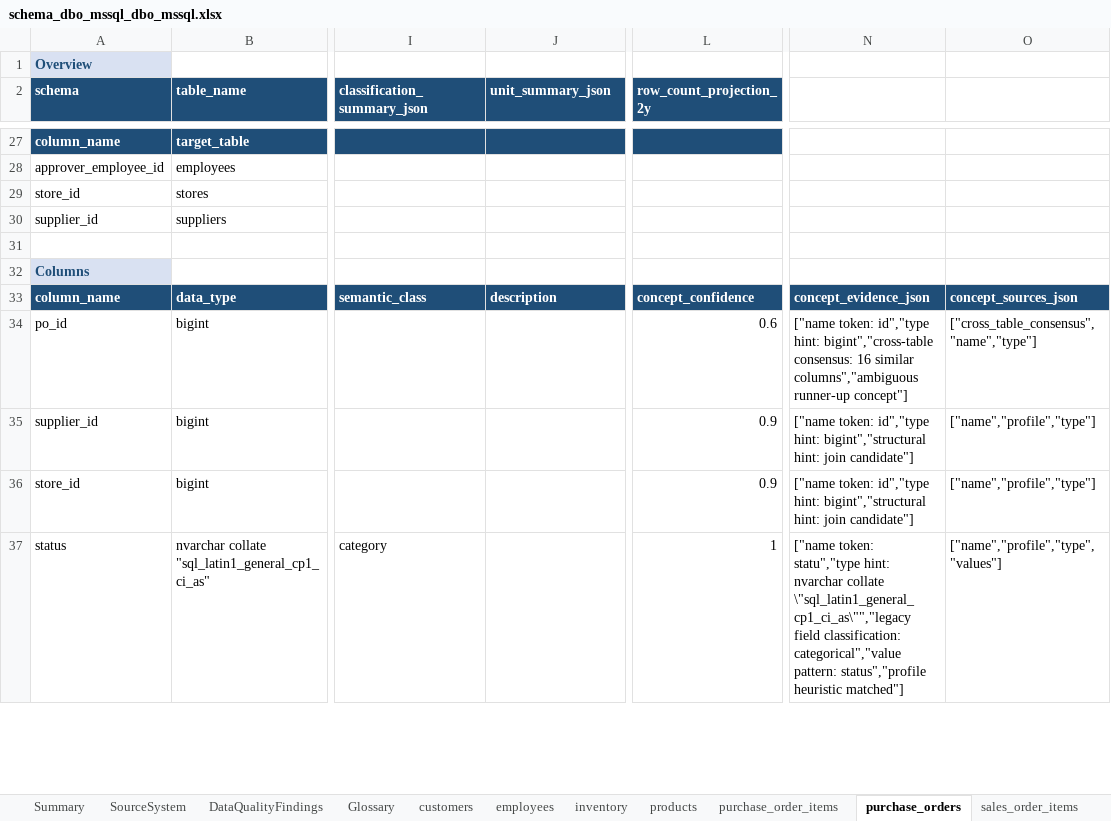
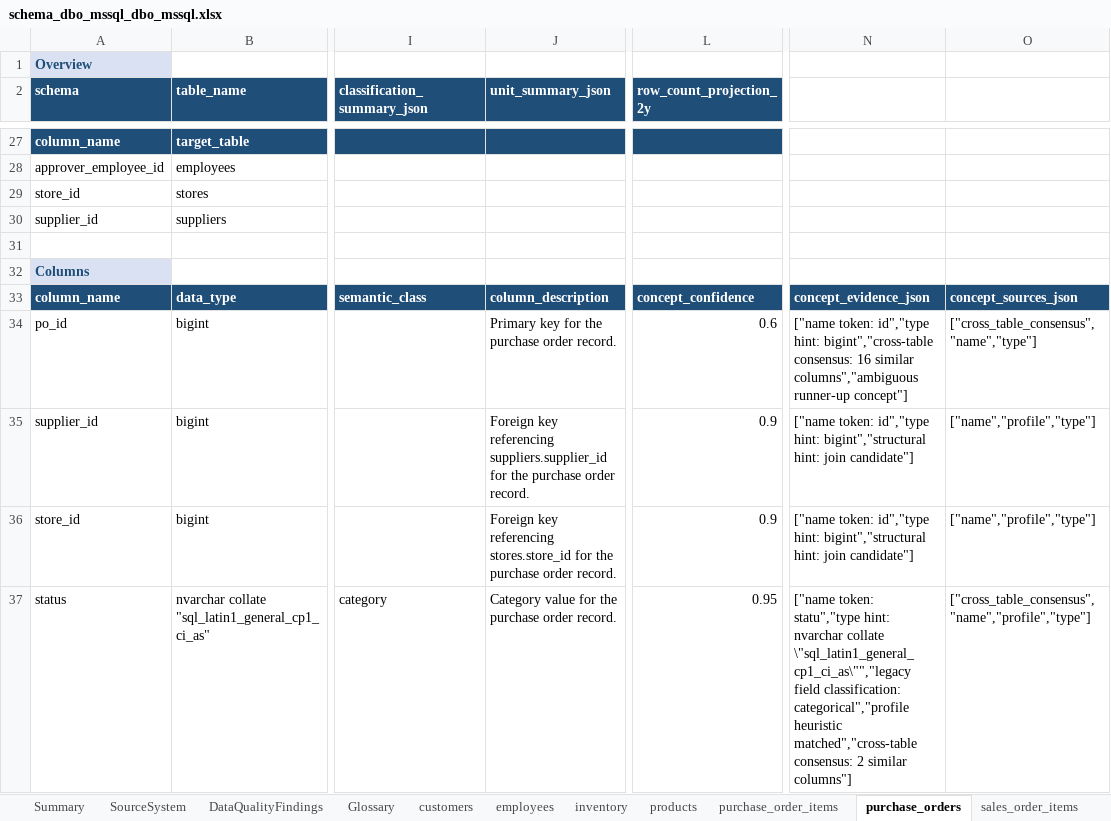
Before and after one commit to elixirrjob1/cursorskills, an Excel workbook: LATEST_SCHEMA/schema_dbo_mssql_dbo_mssql.xlsx, sheet purchase_orders, drawn as a sheet; only a part is shown, gaps mark what is left out; values as stored, in another font and other column widths than the file's, no borders; the diff covers the shown part only; the diff names each change by its address in the sheet, - before the commit and + after, or states it on an @@ line.

Commit message:
Description generation

```diff
--- a/LATEST_SCHEMA/schema_dbo_mssql_dbo_mssql.xlsx (sheet purchase_orders)
+++ b/LATEST_SCHEMA/schema_dbo_mssql_dbo_mssql.xlsx (sheet purchase_orders)
-J33 (unit_summary_json): description
+J33 (unit_summary_json): column_description
-J34 (unit_summary_json): (empty)
+J34 (unit_summary_json): Primary key for the purchase order record.
-J35 (unit_summary_json): (empty)
+J35 (unit_summary_json): Foreign key referencing suppliers.supplier_id for the purchase order record.
-J36 (unit_summary_json): (empty)
+J36 (unit_summary_json): Foreign key referencing stores.store_id for the purchase order record.
-J37 (unit_summary_json): (empty)
+J37 (unit_summary_json): Category value for the purchase order record.
-L37 (row_count_projection_2y): 1
+L37 (row_count_projection_2y): 0.95
-N37: …field classification: categorical","value pattern: status","profile heuristic matched"]
+N37: …field classification: categorical","profile heuristic matched","cross-table consensus: 2 similar columns"]
-O37: ["name","profile","type","values"]
+O37: ["cross_table_consensus","name","profile","type"]
```
Also changed, not shown: 17 edited cells elsewhere in this sheet, sheet products, sheet stores, sheet employees, sheet inventory, sheet sales_orders, sheet sales_order_items, 4 more sheets, 14 other files.
